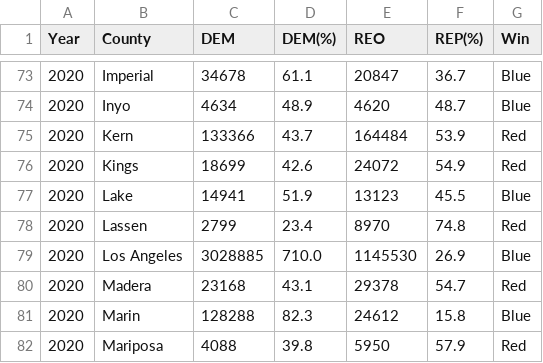
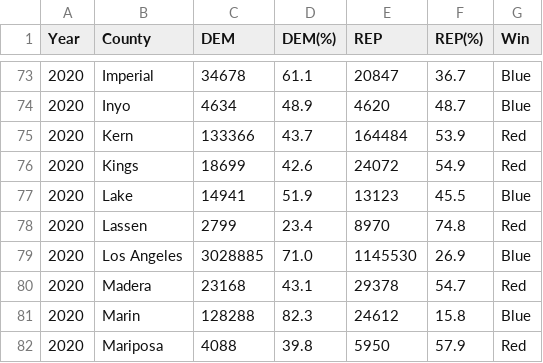
Before and after one commit to yoykyL/CPSC368_Research, a CSV file: data/cleaned_data/presidentialResult.csv, drawn as a sheet; only a part is shown, gaps mark what is left out; the diff covers the shown part only.

```diff
--- a/data/cleaned_data/presidentialResult.csv
+++ b/data/cleaned_data/presidentialResult.csv
@@ -1 +1 @@
-Year,County,DEM,DEM(%),REO,REP(%),Win
+Year,County,DEM,DEM(%),REP,REP(%),Win
@@ -78,3 +78,3 @@ Year,County,DEM,DEM(%),REO,REP(%),Win
 2020,Lassen,2799,23.4,8970,74.8,Red
-2020,Los Angeles,3028885,710.0,1145530,26.9,Blue
+2020,Los Angeles,3028885,71.0,1145530,26.9,Blue
 2020,Madera,23168,43.1,29378,54.7,Red
```
Also changed, not shown: 14 edited cells elsewhere in this file, 2 other files.
